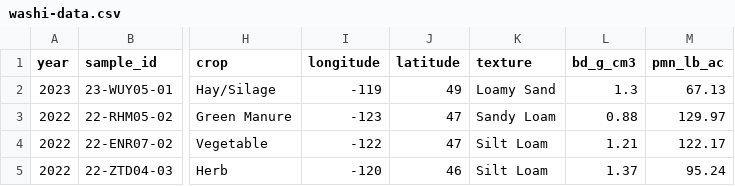
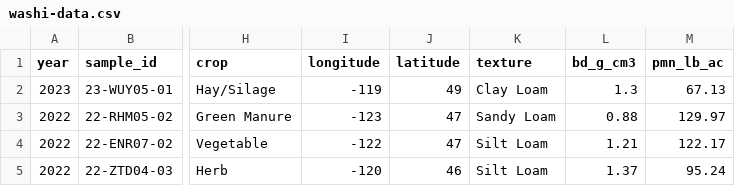
Before and after one commit to WA-Department-of-Agriculture/soils, a CSV file: inst/template/data/washi-data.csv, drawn as a sheet; only a part is shown, gaps mark what is left out; the diff names each change by its address in the sheet, - before the commit and + after, or states it on an @@ line.

Commit message:
Correct texture in example data.

```diff
--- a/inst/template/data/washi-data.csv
+++ b/inst/template/data/washi-data.csv
-K2 (texture): Loamy Sand
+K2 (texture): Clay Loam
```
Also changed, not shown: 3 other files.
